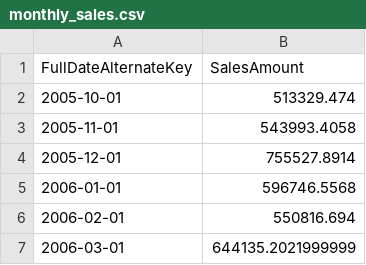
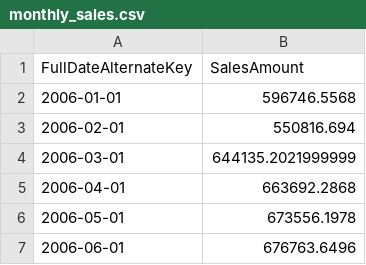
Before and after one commit to MelvinTechWorld/adventureworks-sales-intelligence, a CSV file: Exports/monthly_sales.csv, drawn as a sheet; only a part is shown; the shorter side is filled out with more unchanged rows.

```diff
--- a/Exports/monthly_sales.csv
+++ b/Exports/monthly_sales.csv
@@ -1,5 +1,2 @@
 FullDateAlternateKey,SalesAmount
-2005-10-01,513329.474
-2005-11-01,543993.4058
-2005-12-01,755527.8914
 2006-01-01,596746.5568
```
Also changed, not shown: 3 other files.
